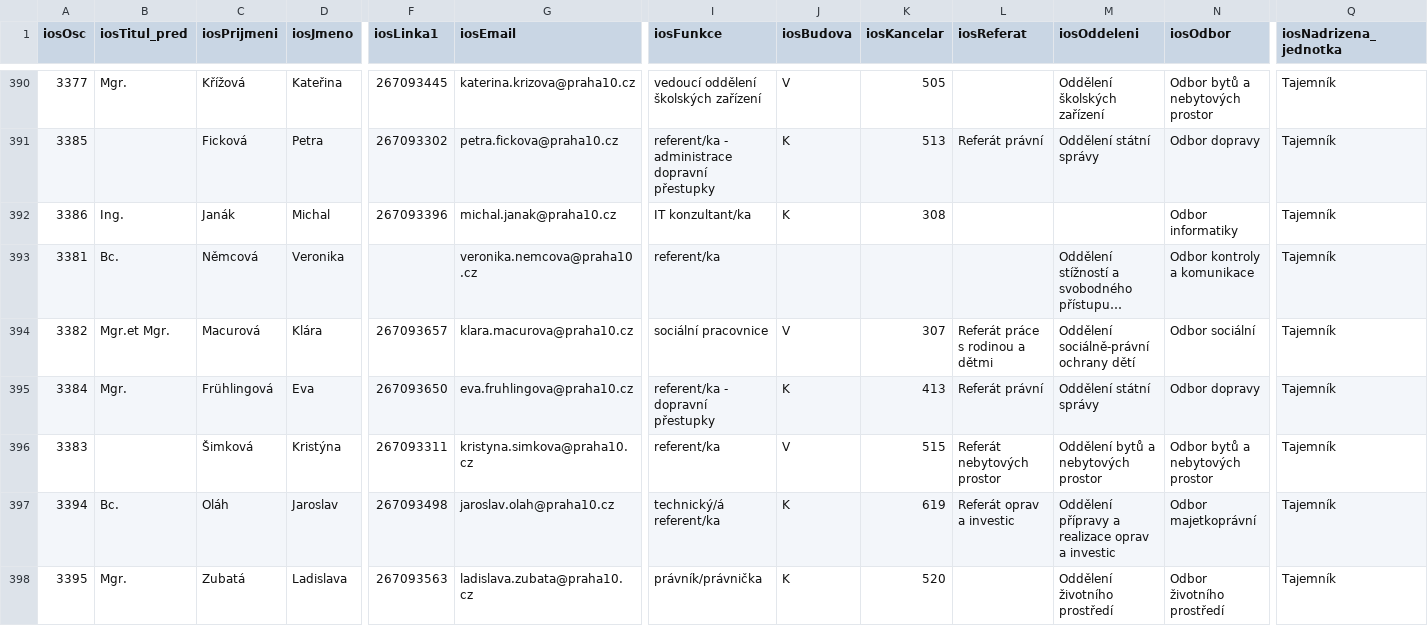
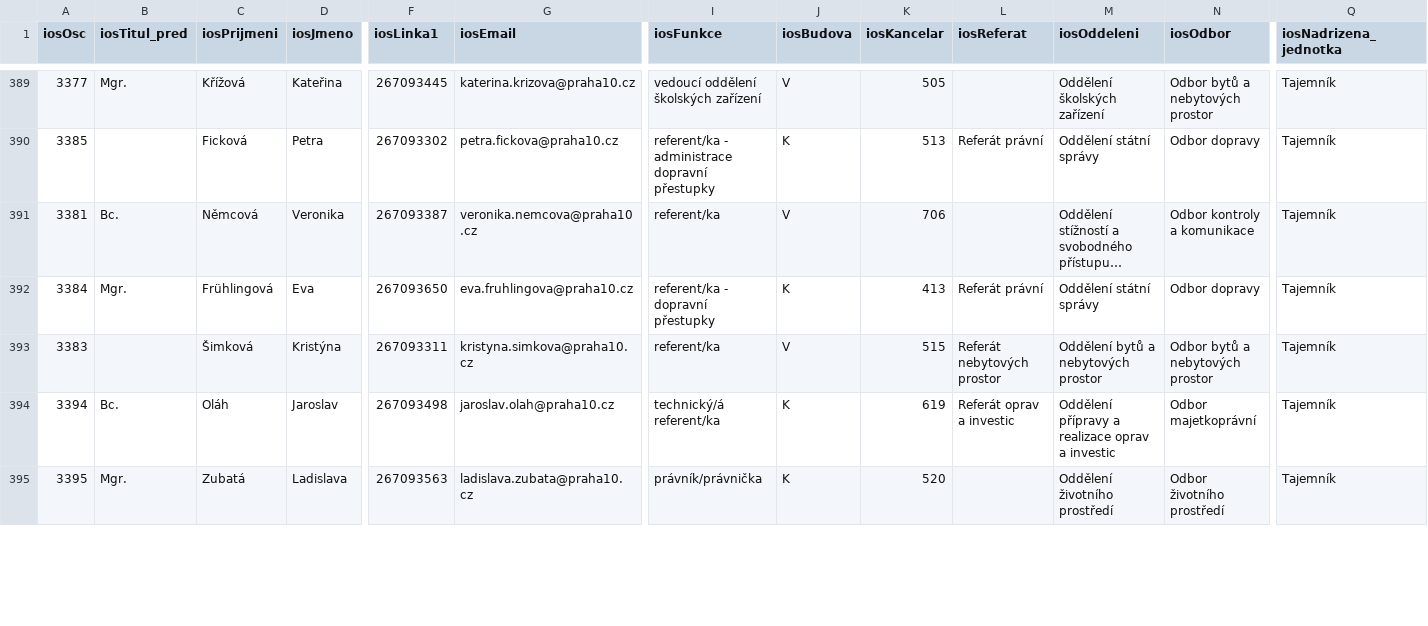
Before and after one commit to Knok98/eos-persons, a CSV file: public/persons.csv, drawn as a sheet; only a part is shown, gaps mark what is left out; long unchanged cells end in …; removed rows and columns are numbered as before the commit, all else as after; rows hold the shown columns only; the diff covers the shown part only; the diff names each change by its address in the sheet, - before the commit and + after, or states it on an @@ line.

```diff
--- a/public/persons.csv
+++ b/public/persons.csv
-row 392: 3386 | Ing. | Janák | Michal | 267093396 | michal.janak@praha10.cz | IT konzultant/ka | K | 308 |  |  | Odbor informatiky | Tajemník
-F391 (iosLinka1): (empty)
+F391 (iosLinka1): 267093387
-J391 (iosBudova): (empty)
+J391 (iosBudova): V
-K391 (iosKancelar): (empty)
+K391 (iosKancelar): 706
-row 394: 3382 | Mgr.et Mgr. | Macurová | Klára | 267093657 | klara.macurova@praha10.cz | sociální pracovnice | V | 307 | Referát práce s rodinou a dětmi | Oddělení sociálně-právní ochrany dětí | Odbor sociální | Tajemník
```
Also changed, not shown: 4 added rows, 1 removed row and 14 edited cells elsewhere in this file, 9 other files.
